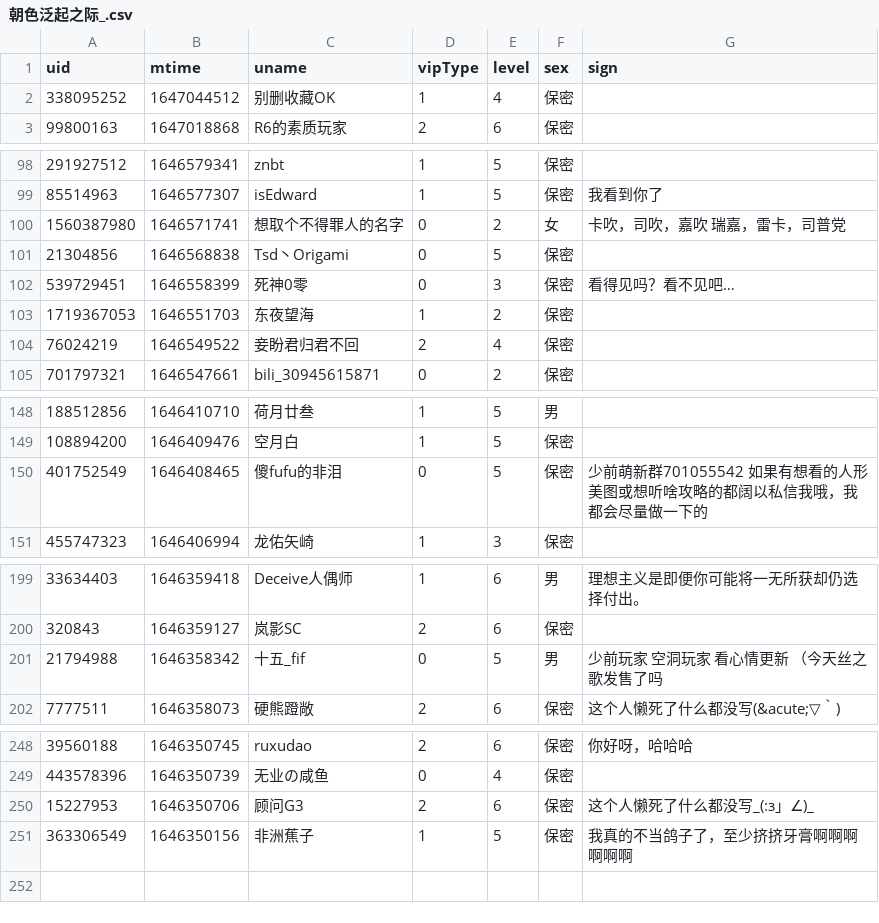
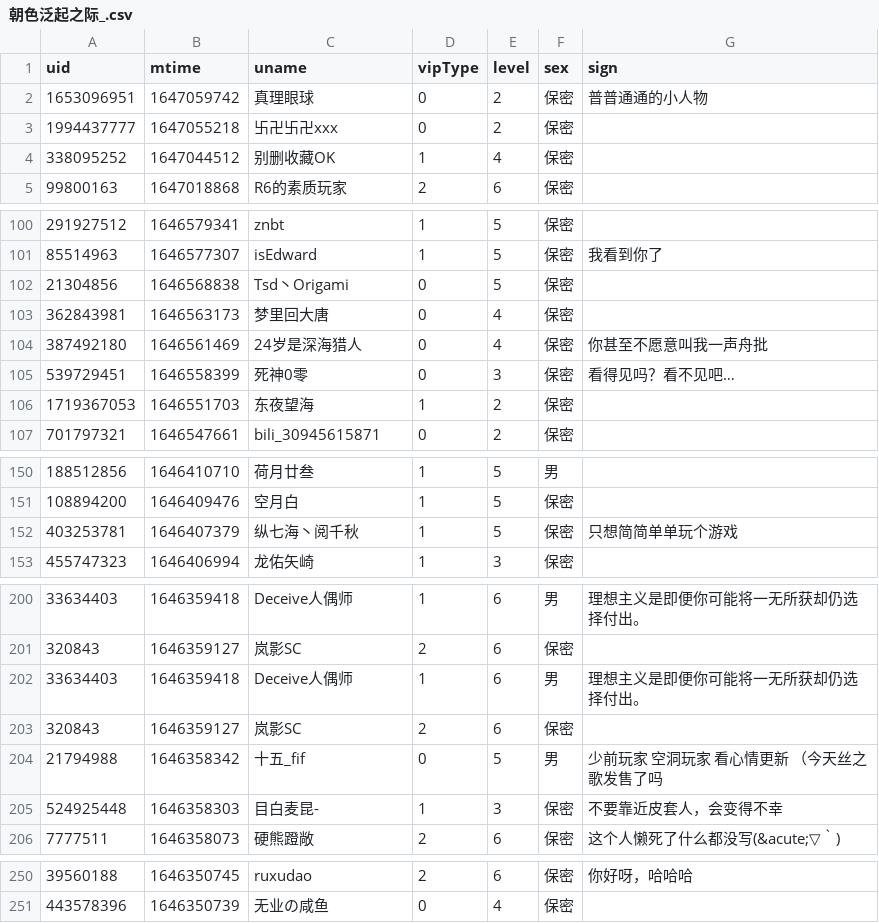
Before and after one commit to Brx86/web, a CSV file: 439916362/朝色泛起之际_.csv, drawn as a sheet; only a part is shown, gaps mark what is left out; the diff covers the shown part only.

```diff
--- a/439916362/朝色泛起之际_.csv
+++ b/439916362/朝色泛起之际_.csv
@@ -1,2 +1,4 @@
 uid,mtime,uname,vipType,level,sex,sign
+1653096951,1647059742,真理眼球,0,2,保密,普普通通的小人物
+1994437777,1647055218,卐卍卐卍xxx,0,2,保密,
 338095252,1647044512,别删收藏OK,1,4,保密,
@@ -99,7 +101,7 @@ uid,mtime,uname,vipType,level,sex,sign
 85514963,1646577307,isEdward,1,5,保密,我看到你了
-1560387980,1646571741,想取个不得罪人的名字,0,2,女,卡吹，司吹，嘉吹 瑞嘉，雷卡，司普党
 21304856,1646568838,Tsd丶Origami,0,5,保密,
+362843981,1646563173,梦里回大唐,0,4,保密,
+387492180,1646561469,24岁是深海猎人,0,4,保密,你甚至不愿意叫我一声舟批
 539729451,1646558399,死神0零,0,3,保密,看得见吗？看不见吧…
 1719367053,1646551703,东夜望海,1,2,保密,
-76024219,1646549522,妾盼君归君不回,2,4,保密,
 701797321,1646547661,bili_30945615871,0,2,保密,
@@ -149,3 +151,3 @@ uid,mtime,uname,vipType,level,sex,sign
 108894200,1646409476,空月白,1,5,保密,
-401752549,1646408465,傻fufu的非泪,0,5,保密,少前萌新群701055542 如果有想看的人形美图或想听啥攻略的都阔以私信我哦，我都会尽量做一下的
+403253781,1646407379,纵七海丶阅千秋,1,5,保密,只想简简单单玩个游戏
 455747323,1646406994,龙佑矢崎,1,3,保密,
@@ -200,3 +201,6 @@ uid,mtime,uname,vipType,level,sex,sign
 320843,1646359127,岚影SC,2,6,保密,
+33634403,1646359418,Deceive人偶师,1,6,男,理想主义是即便你可能将一无所获却仍选择付出。
+320843,1646359127,岚影SC,2,6,保密,
 21794988,1646358342,十五_fif,0,5,男,少前玩家 空洞玩家 看心情更新 （今天丝之歌发售了吗
+524925448,1646358303,目白麦昆-,1,3,保密,不要靠近皮套人，会变得不幸
 7777511,1646358073,硬熊蹬敞,2,6,保密,这个人懒死了什么都没写(&acute;▽｀)
@@ -249,3 +251 @@ uid,mtime,uname,vipType,level,sex,sign
 443578396,1646350739,无业の咸鱼,0,4,保密,
-15227953,1646350706,顾问G3,2,6,保密,这个人懒死了什么都没写_(:з」∠)_
-363306549,1646350156,非洲蕉子,1,5,保密,我真的不当鸽子了，至少挤挤牙膏啊啊啊啊啊啊
```
Also changed, not shown: 3 removed rows elsewhere in this file, 172809260/晨露ZLQ.csv, 25773550/Ayatale.csv, 3 other files.
